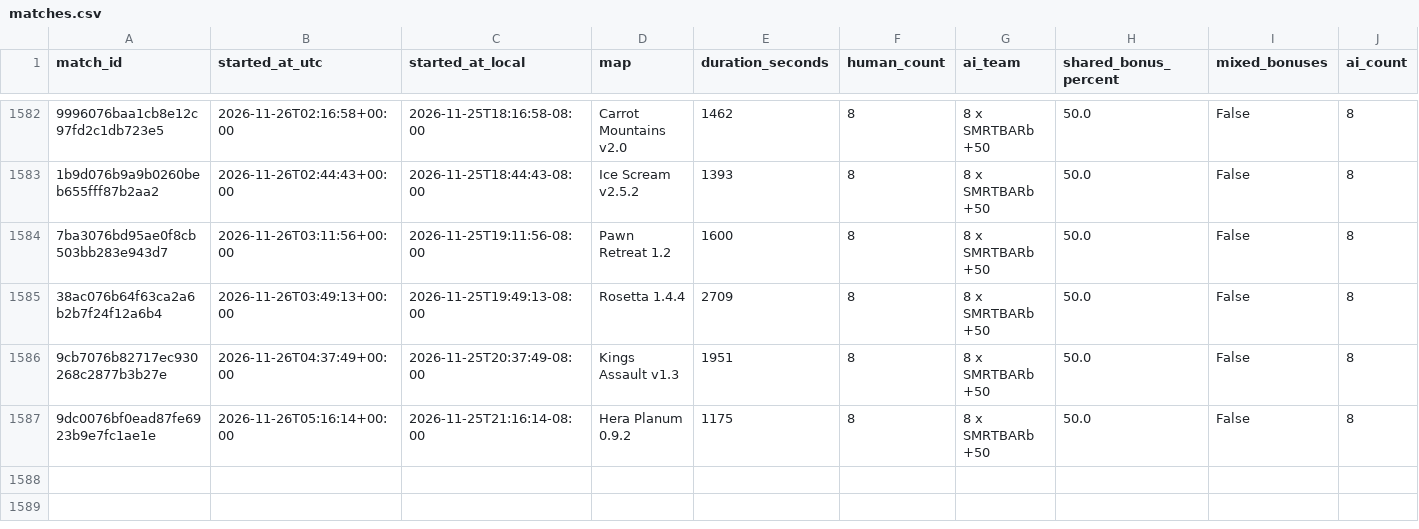
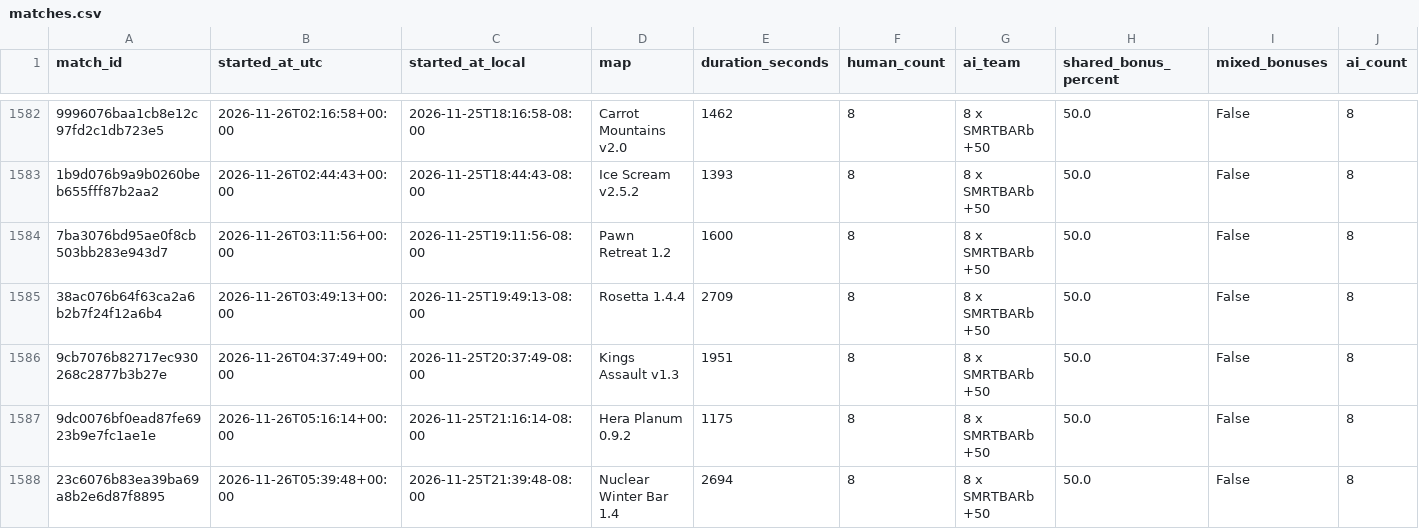
Before and after one commit to Barscrewl/BarbOS, a CSV file: public/fixed_seed/matches.csv, drawn as a sheet; only a part is shown, gaps mark what is left out; rows hold the shown columns only; the diff names each change by its address in the sheet, - before the commit and + after, or states it on an @@ line.

```diff
--- a/public/fixed_seed/matches.csv
+++ b/public/fixed_seed/matches.csv
+row 1588: 23c6076b83ea39ba69a8b2e6d87f8895 | 2026-11-26T05:39:48+00:00 | 2026-11-25T21:39:48-08:00 | Nuclear Winter Bar 1.4 | 2694 | 8 | 8 x SMRTBARb +50 | 50.0 | False | 8
```
Also changed, not shown: data/matches_index.csv, public/fixed_seed/ratings.csv, 14 other files.
